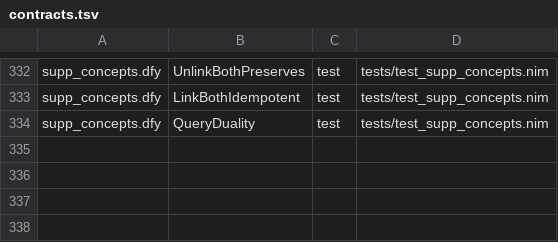
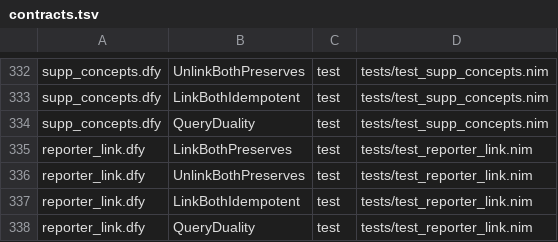
Before and after one commit to mjandrews1/nimm, a TSV file: formal/contracts.tsv, drawn as a sheet; only a part is shown, gaps mark what is left out; the diff names each change by its address in the sheet, - before the commit and + after, or states it on an @@ line.

Commit message:
Add PUBMED→REPORTER funding linker (#462, RePORTER→PubMed)
- build_reporter_link.nim: stream ExPORTER publications link tables
  (PMID,PROJECT_NUMBER) into ^LINK(PUBMED,...,REPORTER,project) + reverse
  ^REPORTER(project,pubmed,pmid).
- formal/reporter_link.dfy: 4 lemmas (consistency, idempotency, duality);
  contracts 333 -> 337.
- tests/test_reporter_link.nim mirror; suite 78 -> 79.
- Makefile fst-build + rebuild_fst_full.sh registered.

```diff
--- a/formal/contracts.tsv
+++ b/formal/contracts.tsv
+row 335: reporter_link.dfy | LinkBothPreserves | test | tests/test_reporter_link.nim
+row 336: reporter_link.dfy | UnlinkBothPreserves | test | tests/test_reporter_link.nim
+row 337: reporter_link.dfy | LinkBothIdempotent | test | tests/test_reporter_link.nim
+row 338: reporter_link.dfy | QueryDuality | test | tests/test_reporter_link.nim
```
Also changed, not shown: 8 other files.
